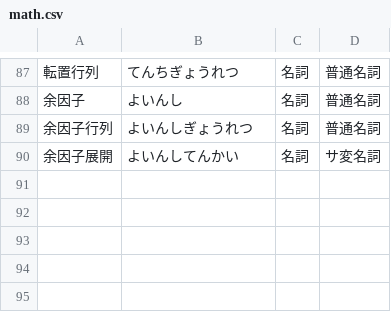
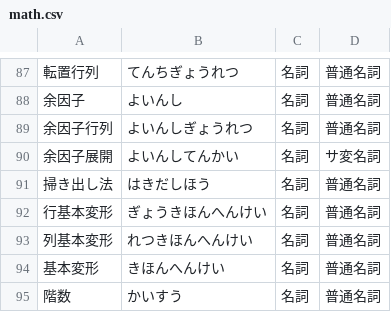
Before and after one commit to kakudo415/dict, a CSV file: math.csv, drawn as a sheet; only a part is shown, gaps mark what is left out.

Commit message:
掃き出し法を追加

```diff
--- a/math.csv
+++ b/math.csv
@@ -90 +90,6 @@
 余因子展開,よいんしてんかい,名詞,サ変名詞
+掃き出し法,はきだしほう,名詞,普通名詞
+行基本変形,ぎょうきほんへんけい,名詞,普通名詞
+列基本変形,れつきほんへんけい,名詞,普通名詞
+基本変形,きほんへんけい,名詞,普通名詞
+階数,かいすう,名詞,普通名詞
```
